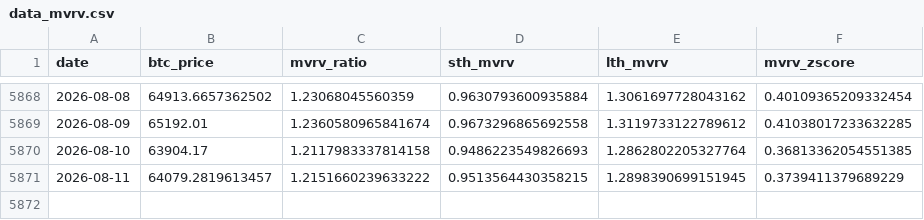
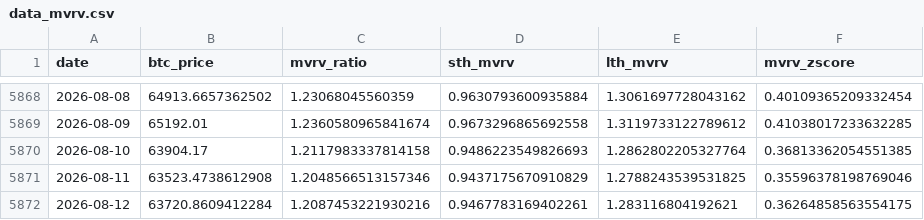
Before and after one commit to yudiyanto88/Onchain-Dashboard, a CSV file: data_mvrv.csv, drawn as a sheet; only a part is shown, gaps mark what is left out.

```diff
--- a/data_mvrv.csv
+++ b/data_mvrv.csv
@@ -5870,2 +5870,3 @@ date,btc_price,mvrv_ratio,sth_mvrv,lth_mvrv,mvrv_zscore
 2026-08-10,63904.17,1.2117983337814158,0.9486223549826693,1.2862802205327764,0.36813362054551385
-2026-08-11,64079.2819613457,1.2151660239633222,0.9513564430358215,1.2898390699151945,0.3739411379689229
+2026-08-11,63523.4738612908,1.2048566513157346,0.9437175670910829,1.2788243539531825,0.35596378198769046
+2026-08-12,63720.8609412284,1.2087453221930216,0.9467783169402261,1.283116804192621,0.36264858563554175
```
Also changed, not shown: data_momentum.csv, data_pl_events.csv, 13 other files.
